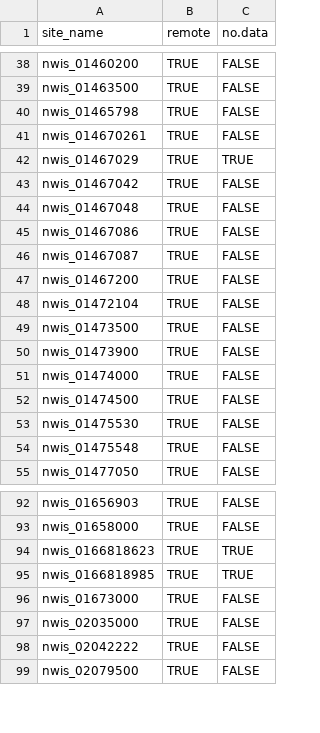
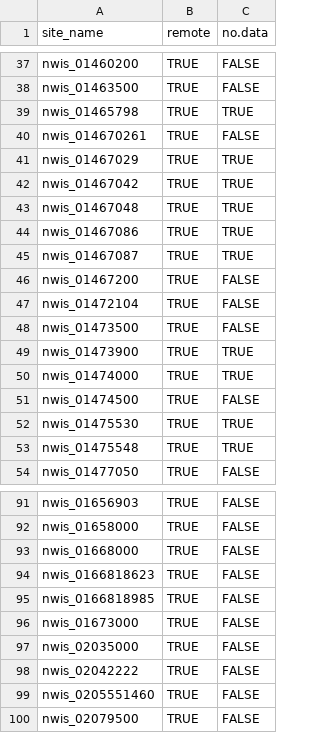
Before and after one commit to aappling-usgs/stream_metab_usa, a TSV file: 1_site_data/out/site_list.tsv, drawn as a sheet; only a part is shown, gaps mark what is left out; the diff covers the shown part only.

```diff
--- a/1_site_data/out/site_list.tsv
+++ b/1_site_data/out/site_list.tsv
@@ -39,9 +38,9 @@
 "nwis_01463500"	TRUE	FALSE
-"nwis_01465798"	TRUE	FALSE
+"nwis_01465798"	TRUE	TRUE
 "nwis_014670261"	TRUE	FALSE
 "nwis_01467029"	TRUE	TRUE
-"nwis_01467042"	TRUE	FALSE
-"nwis_01467048"	TRUE	FALSE
-"nwis_01467086"	TRUE	FALSE
-"nwis_01467087"	TRUE	FALSE
+"nwis_01467042"	TRUE	TRUE
+"nwis_01467048"	TRUE	TRUE
+"nwis_01467086"	TRUE	TRUE
+"nwis_01467087"	TRUE	TRUE
 "nwis_01467200"	TRUE	FALSE
@@ -49,7 +48,7 @@
 "nwis_01473500"	TRUE	FALSE
-"nwis_01473900"	TRUE	FALSE
-"nwis_01474000"	TRUE	FALSE
+"nwis_01473900"	TRUE	TRUE
+"nwis_01474000"	TRUE	TRUE
 "nwis_01474500"	TRUE	FALSE
-"nwis_01475530"	TRUE	FALSE
-"nwis_01475548"	TRUE	FALSE
+"nwis_01475530"	TRUE	TRUE
+"nwis_01475548"	TRUE	TRUE
 "nwis_01477050"	TRUE	FALSE
@@ -93,4 +92,5 @@
 "nwis_01658000"	TRUE	FALSE
-"nwis_0166818623"	TRUE	TRUE
-"nwis_0166818985"	TRUE	TRUE
+"nwis_01668000"	TRUE	FALSE
+"nwis_0166818623"	TRUE	FALSE
+"nwis_0166818985"	TRUE	FALSE
 "nwis_01673000"	TRUE	FALSE
@@ -98,2 +98,3 @@
 "nwis_02042222"	TRUE	FALSE
+"nwis_0205551460"	TRUE	FALSE
 "nwis_02079500"	TRUE	FALSE
```
Also changed, not shown: 25 added rows, 10 removed rows and 22 edited cells elsewhere in this file.
